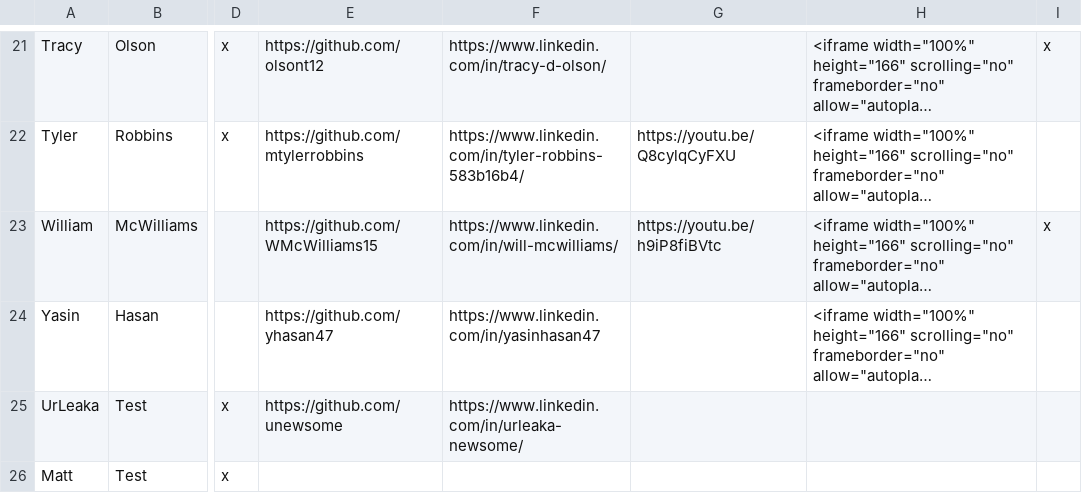
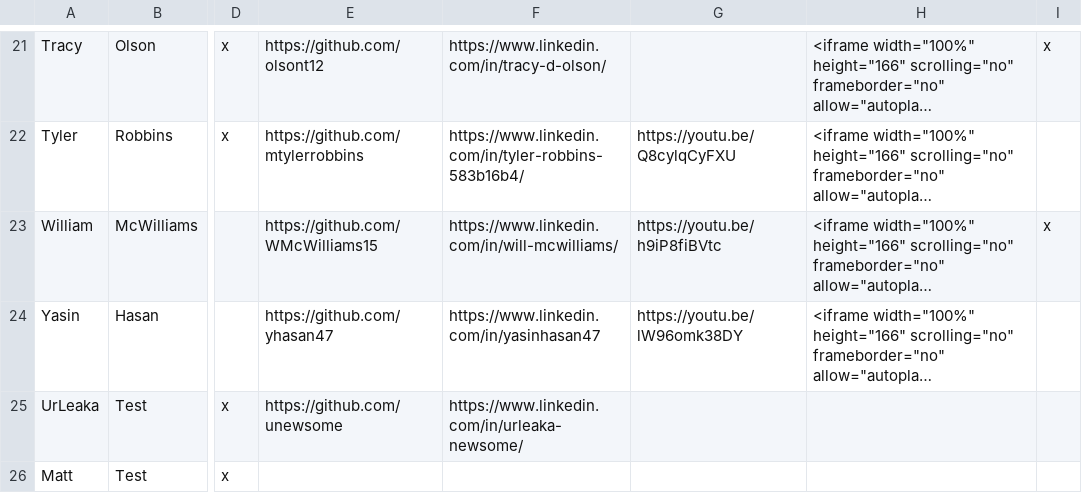
Before and after one commit to NSS-Data-Analytics-Cohort-2/NSS-Data-Analytics-Cohort-2.github.io, a CSV file: data/Website - Website.csv, drawn as a sheet; only a part is shown, gaps mark what is left out; long unchanged cells end in …; the diff names each change by its address in the sheet, - before the commit and + after, or states it on an @@ line.

```diff
--- a/data/Website - Website.csv
+++ b/data/Website - Website.csv
-G24: (empty)
+G24: https://youtu.be/lW96omk38DY
```
Also changed, not shown: 2 other files.
